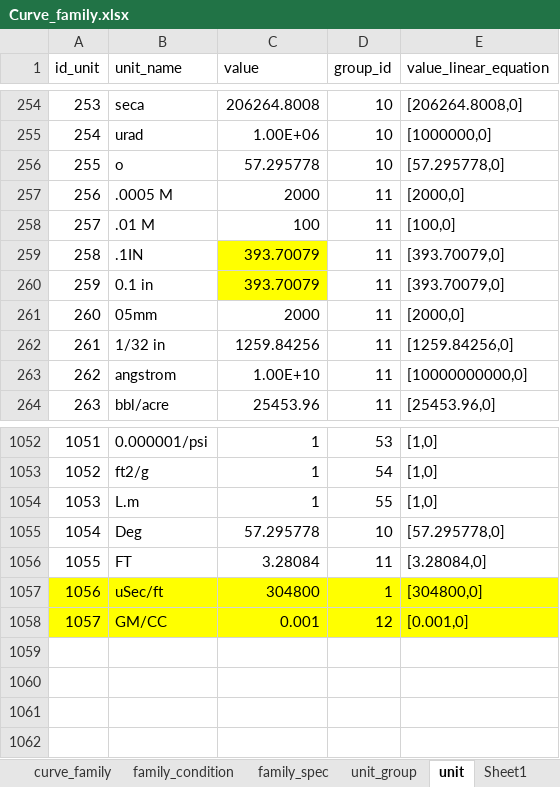
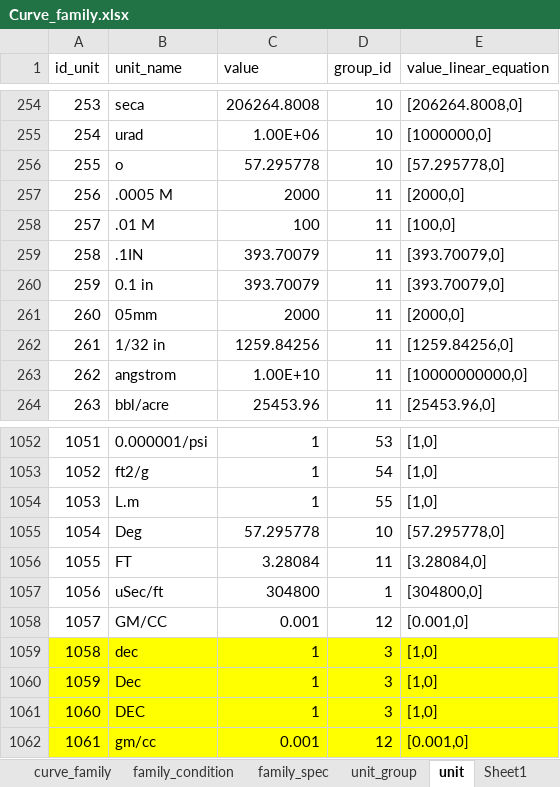
Before and after one commit to hoangbdUET/wi-backend, an Excel workbook: server/family/Curve_family.xlsx, sheet unit, drawn as a sheet; only a part is shown, gaps mark what is left out; values as stored, in another font and other column widths than the file's, no borders; the diff names each change by its address in the sheet, - before the commit and + after, or states it on an @@ line.

```diff
--- a/server/family/Curve_family.xlsx (sheet unit)
+++ b/server/family/Curve_family.xlsx (sheet unit)
-C259:C260 fill: #FFFF00
+C259:C260 fill: none
-A1057:E1058 fill: #FFFF00
+A1057:E1058 fill: none
+row 1059: 1058 | dec | 1 | 3 | [1,0]
+row 1060: 1059 | Dec | 1 | 3 | [1,0]
+row 1061: 1060 | DEC | 1 | 3 | [1,0]
+row 1062: 1061 | gm/cc | 0.001 | 12 | [0.001,0]
```
Also changed, not shown: sheet family_condition, sheet family_spec, sheet curve_family.
